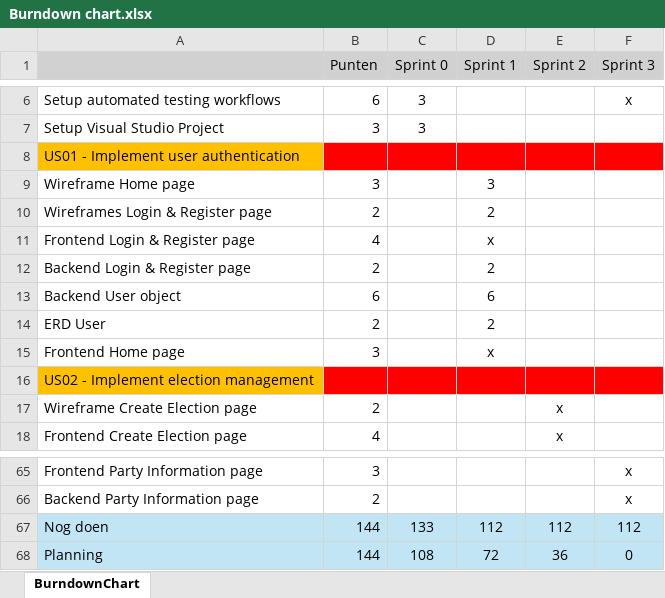
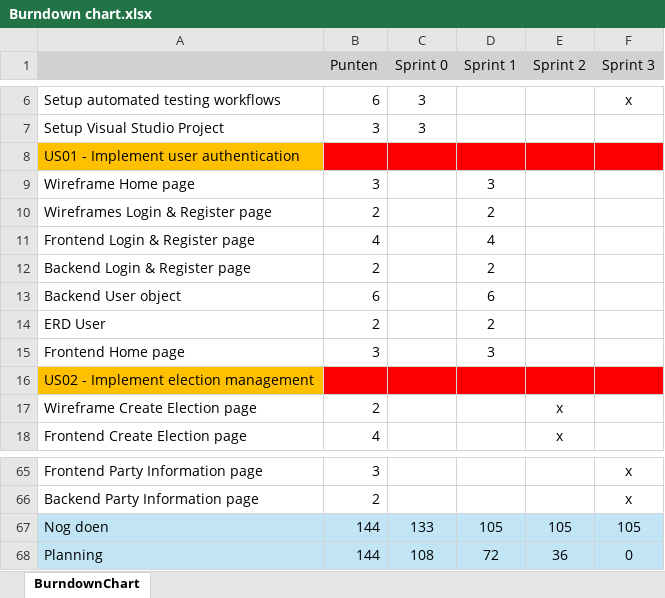
Before and after one commit to SofieTCR/Periode9-ExamenOefening, an Excel workbook: Project Management/Scrum/Burndown chart.xlsx, sheet BurndownChart, drawn as a sheet; only a part is shown, gaps mark what is left out; values as stored, in another font and other column widths than the file's, no borders; charts and pictures not drawn; the diff names each change by its address in the sheet, - before the commit and + after, or states it on an @@ line.

Commit message:
Update Burndown chart.xlsx

```diff
--- a/Project Management/Scrum/Burndown chart.xlsx (sheet BurndownChart)
+++ b/Project Management/Scrum/Burndown chart.xlsx (sheet BurndownChart)
-D11 (Sprint 1): x
+D11 (Sprint 1): 4
-D15 (Sprint 1): x
+D15 (Sprint 1): 3
-D67 (Sprint 1): 112
+D67 (Sprint 1): 105
-E67 (Sprint 2): 112
+E67 (Sprint 2): 105
-F67 (Sprint 3): 112
+F67 (Sprint 3): 105
```
Also changed, not shown: charts or pictures.
